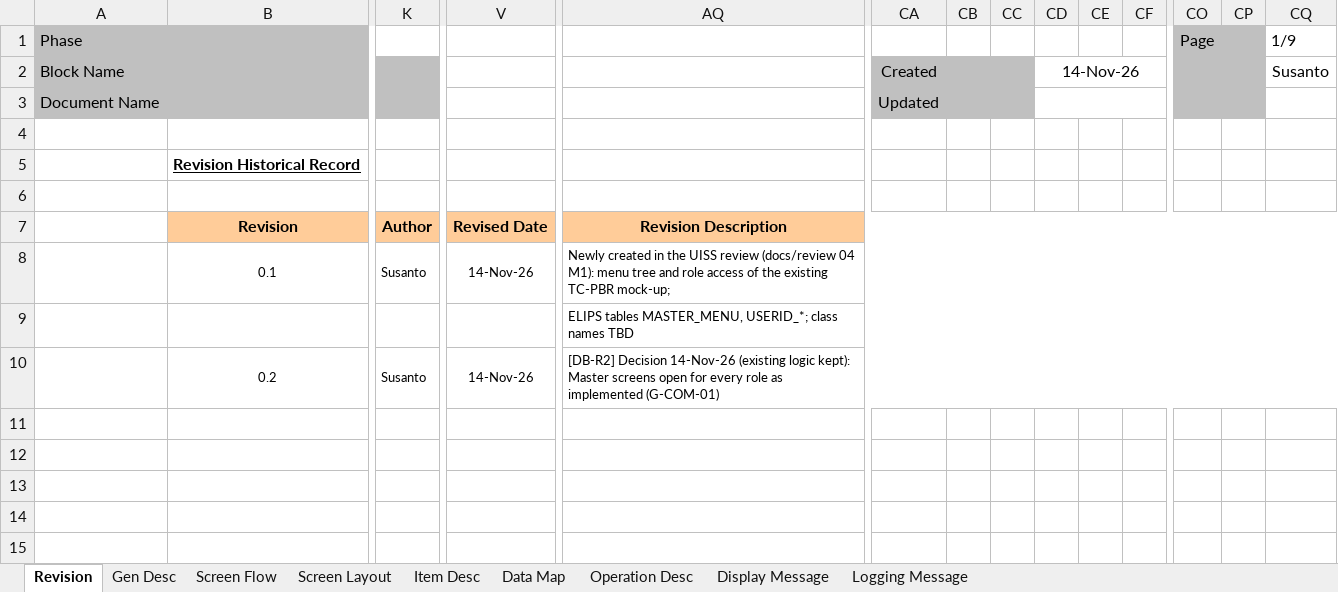
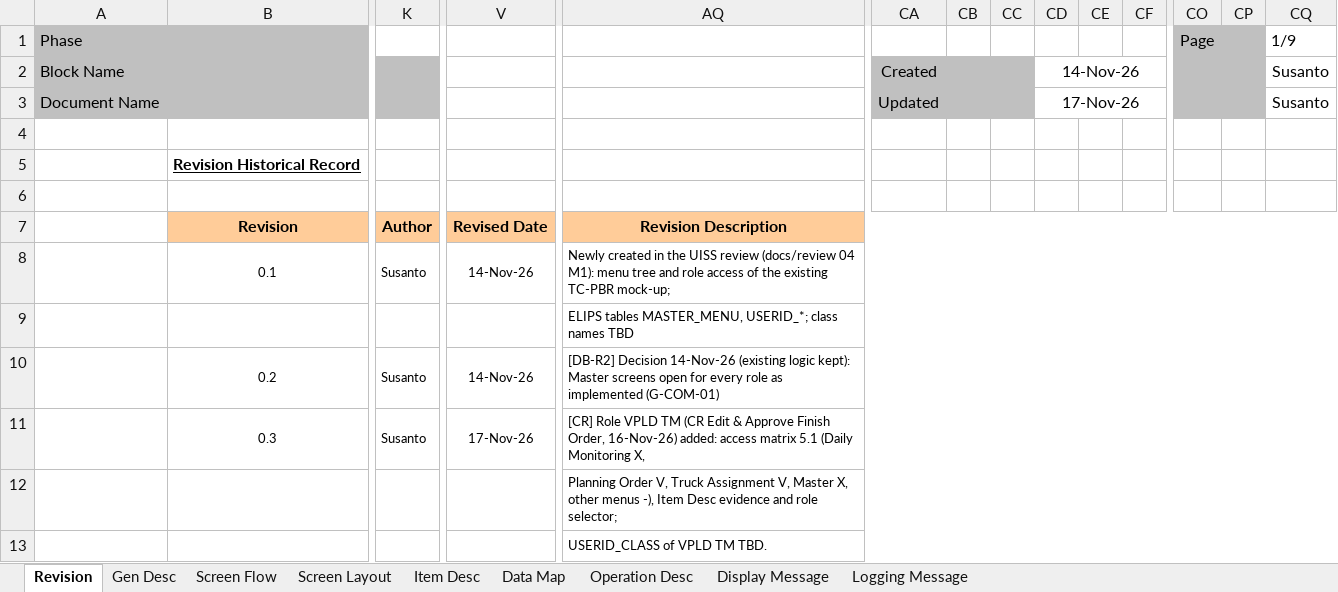
Before and after one commit to santo-san/tc-pbr, an Excel workbook: docs/functions/18_Menu_Authorization/uiss/UISS_Screen_TCPBR_Menu_Authorization.xlsx, sheet Revision, drawn as a sheet; only a part is shown, gaps mark what is left out; values as stored, in another font and other column widths than the file's, no borders; rows hold the shown columns only; the diff names each change by its address in the sheet, - before the commit and + after, or states it on an @@ line.

```diff
--- a/docs/functions/18_Menu_Authorization/uiss/UISS_Screen_TCPBR_Menu_Authorization.xlsx (sheet Revision)
+++ b/docs/functions/18_Menu_Authorization/uiss/UISS_Screen_TCPBR_Menu_Authorization.xlsx (sheet Revision)
-CD3: (empty)
+CD3: 17-Nov-26
-CQ3: (empty)
+CQ3: Susanto
+row 11:  | 0.3 | Susanto | 17-Nov-26 | [CR] Role VPLD TM (CR Edit & Approve Finish Order, 16-Nov-26) added: access matrix 5.1 (Daily Monitoring X,
+row 12:  |  |  |  | Planning Order V, Truck Assignment V, Master X, other menus -), Item Desc evidence and role selector;
+row 13:  |  |  |  | USERID_CLASS of VPLD TM TBD.
```
Also changed, not shown: sheet Operation Desc, sheet Item Desc, 28 other files.
